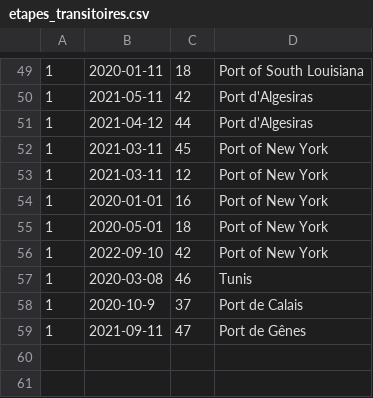
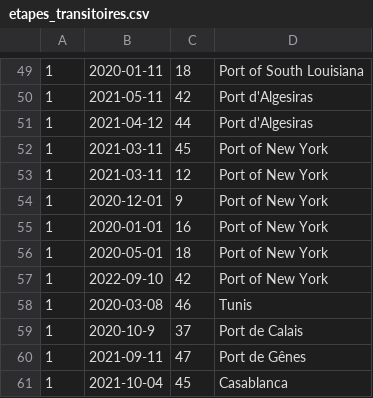
Before and after one commit to sscrane/BasesDeDonn-es, a CSV file: CSV_Fichiers/etapes_transitoires.csv, drawn as a sheet; only a part is shown, gaps mark what is left out.

```diff
--- a/CSV_Fichiers/etapes_transitoires.csv
+++ b/CSV_Fichiers/etapes_transitoires.csv
@@ -53,2 +53,3 @@
 1,2021-03-11,12,Port of New York
+1,2020-12-01,9,Port of New York
 1,2020-01-01,16,Port of New York
@@ -59 +60,2 @@
 1,2021-09-11,47,Port de Gênes
+1,2021-10-04,45,Casablanca
```
Also changed, not shown: CSV_Fichiers/capturer.csv, CSV_Fichiers/navire.csv, 2 other files.
